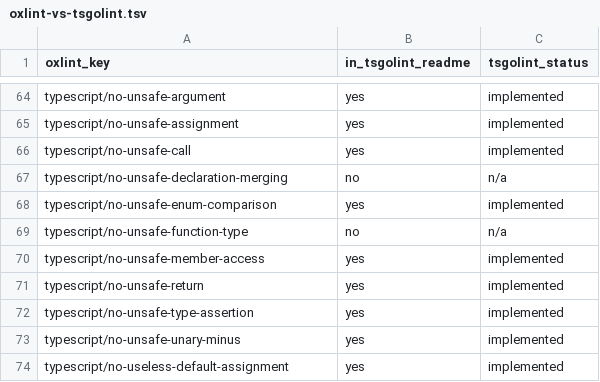
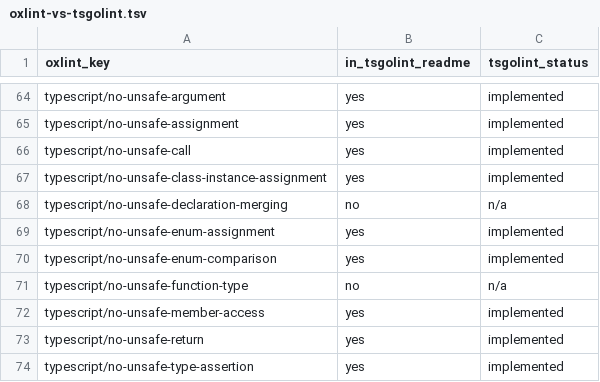
Before and after one commit to entro314-labs/biome-to-oxc, a TSV file: docs/oxlint-vs-tsgolint.tsv, drawn as a sheet; only a part is shown, gaps mark what is left out; the shorter side is filled out with more unchanged rows.

```diff
--- a/docs/oxlint-vs-tsgolint.tsv
+++ b/docs/oxlint-vs-tsgolint.tsv
@@ -66,3 +66,5 @@ typescript/no-unsafe-assignment	yes	implemented
 typescript/no-unsafe-call	yes	implemented
+typescript/no-unsafe-class-instance-assignment	yes	implemented
 typescript/no-unsafe-declaration-merging	no	n/a
+typescript/no-unsafe-enum-assignment	yes	implemented
 typescript/no-unsafe-enum-comparison	yes	implemented
```
Also changed, not shown: docs/oxlint-rules.tsv, docs/tsgolint-rules.tsv, 1 other file.
